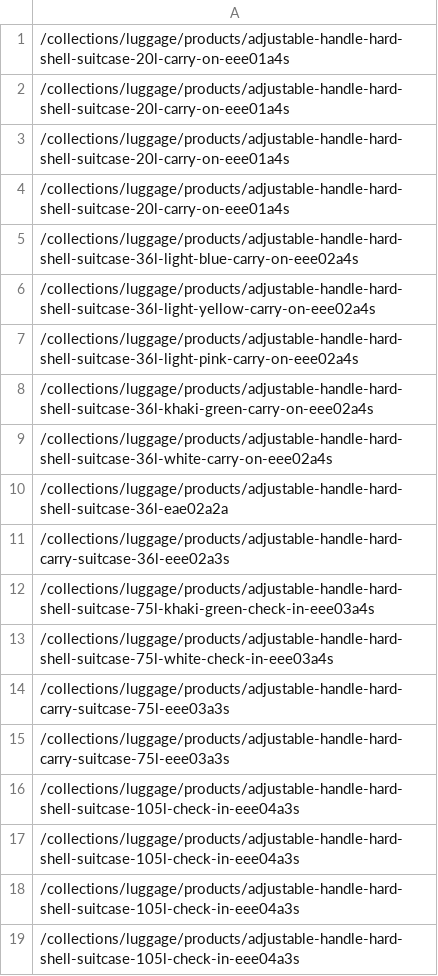
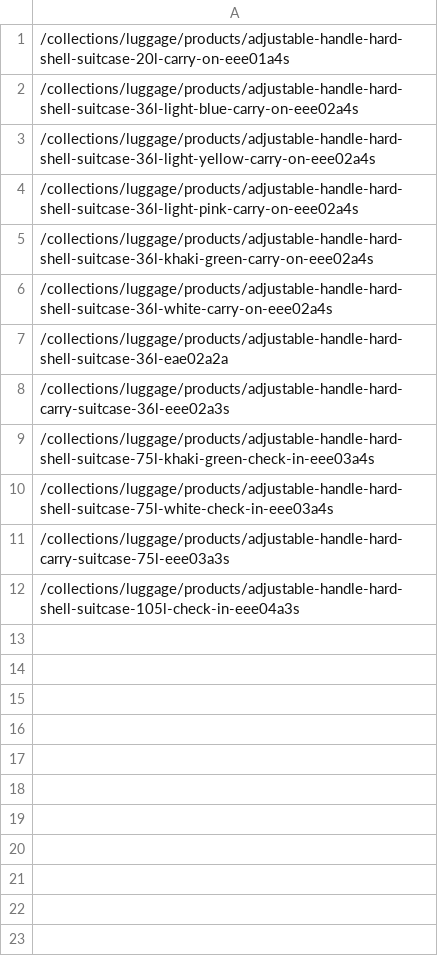
Before and after one commit to dauinh/enterprise_db, a CSV file: webscrape/data/collections/luggage.csv, drawn as a sheet.

```diff
--- a/webscrape/data/collections/luggage.csv
+++ b/webscrape/data/collections/luggage.csv
@@ -1,5 +1,2 @@
 /collections/luggage/products/adjustable-handle-hard-shell-suitcase-20l-carry-on-eee01a4s
-/collections/luggage/products/adjustable-handle-hard-shell-suitcase-20l-carry-on-eee01a4s
-/collections/luggage/products/adjustable-handle-hard-shell-suitcase-20l-carry-on-eee01a4s
-/collections/luggage/products/adjustable-handle-hard-shell-suitcase-20l-carry-on-eee01a4s
 /collections/luggage/products/adjustable-handle-hard-shell-suitcase-36l-light-blue-carry-on-eee02a4s
@@ -14,6 +11,2 @@
 /collections/luggage/products/adjustable-handle-hard-carry-suitcase-75l-eee03a3s
-/collections/luggage/products/adjustable-handle-hard-carry-suitcase-75l-eee03a3s
-/collections/luggage/products/adjustable-handle-hard-shell-suitcase-105l-check-in-eee04a3s
-/collections/luggage/products/adjustable-handle-hard-shell-suitcase-105l-check-in-eee04a3s
-/collections/luggage/products/adjustable-handle-hard-shell-suitcase-105l-check-in-eee04a3s
 /collections/luggage/products/adjustable-handle-hard-shell-suitcase-105l-check-in-eee04a3s
```
Also changed, not shown: webscrape/data/collections/apparel.csv, webscrape/data/collections/back-to-school-dorm-room-essentials.csv, 9 other files.
